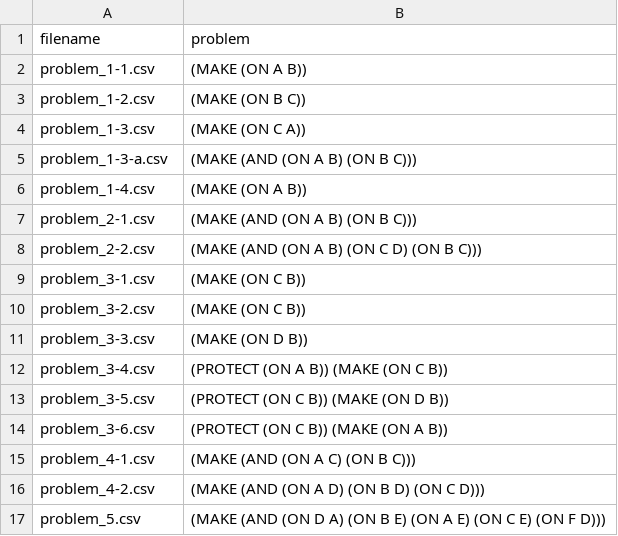
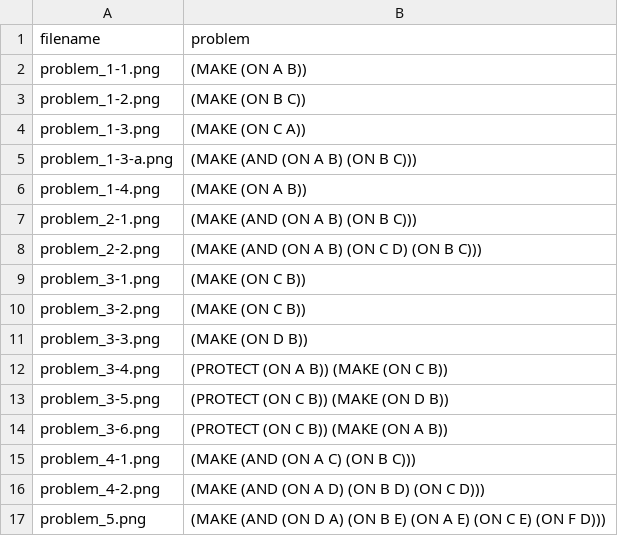
Before and after one commit to equinor/promptly, a CSV file: sussman/problems.csv, drawn as a sheet.

Commit message:
Fix filenames

```diff
--- a/sussman/problems.csv
+++ b/sussman/problems.csv
@@ -1,17 +1,17 @@
 filename,problem
-problem_1-1.csv,"(MAKE (ON A B))"
-problem_1-2.csv,"(MAKE (ON B C))"
-problem_1-3.csv,"(MAKE (ON C A))"
-problem_1-3-a.csv,"(MAKE (AND (ON A B) (ON B C)))"
-problem_1-4.csv,"(MAKE (ON A B))"
-problem_2-1.csv,"(MAKE (AND (ON A B) (ON B C)))"
-problem_2-2.csv,"(MAKE (AND (ON A B) (ON C D) (ON B C)))"
-problem_3-1.csv,"(MAKE (ON C B))"
-problem_3-2.csv,"(MAKE (ON C B))"
-problem_3-3.csv,"(MAKE (ON D B))"
-problem_3-4.csv,"(PROTECT (ON A B)) (MAKE (ON C B))"
-problem_3-5.csv,"(PROTECT (ON C B)) (MAKE (ON D B))"
-problem_3-6.csv,"(PROTECT (ON C B)) (MAKE (ON A B))"
-problem_4-1.csv,"(MAKE (AND (ON A C) (ON B C)))"
-problem_4-2.csv,"(MAKE (AND (ON A D) (ON B D) (ON C D)))"
-problem_5.csv,"(MAKE (AND (ON D A) (ON B E) (ON A E) (ON C E) (ON F D)))"
+problem_1-1.png,"(MAKE (ON A B))"
+problem_1-2.png,"(MAKE (ON B C))"
+problem_1-3.png,"(MAKE (ON C A))"
+problem_1-3-a.png,"(MAKE (AND (ON A B) (ON B C)))"
+problem_1-4.png,"(MAKE (ON A B))"
+problem_2-1.png,"(MAKE (AND (ON A B) (ON B C)))"
+problem_2-2.png,"(MAKE (AND (ON A B) (ON C D) (ON B C)))"
+problem_3-1.png,"(MAKE (ON C B))"
+problem_3-2.png,"(MAKE (ON C B))"
+problem_3-3.png,"(MAKE (ON D B))"
+problem_3-4.png,"(PROTECT (ON A B)) (MAKE (ON C B))"
+problem_3-5.png,"(PROTECT (ON C B)) (MAKE (ON D B))"
+problem_3-6.png,"(PROTECT (ON C B)) (MAKE (ON A B))"
+problem_4-1.png,"(MAKE (AND (ON A C) (ON B C)))"
+problem_4-2.png,"(MAKE (AND (ON A D) (ON B D) (ON C D)))"
+problem_5.png,"(MAKE (AND (ON D A) (ON B E) (ON A E) (ON C E) (ON F D)))"
```
